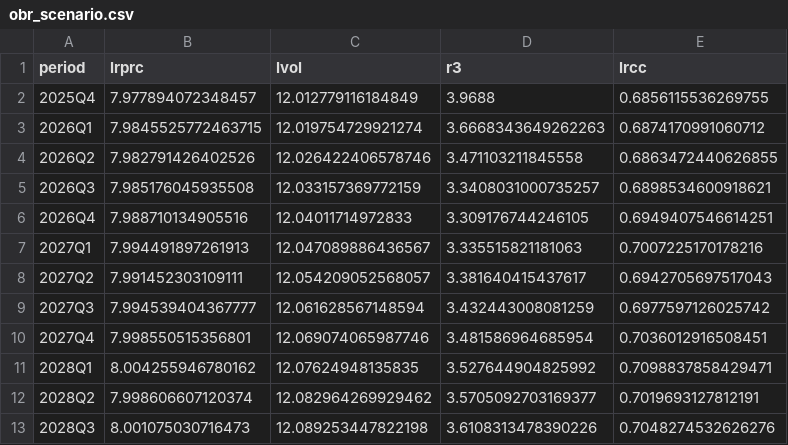
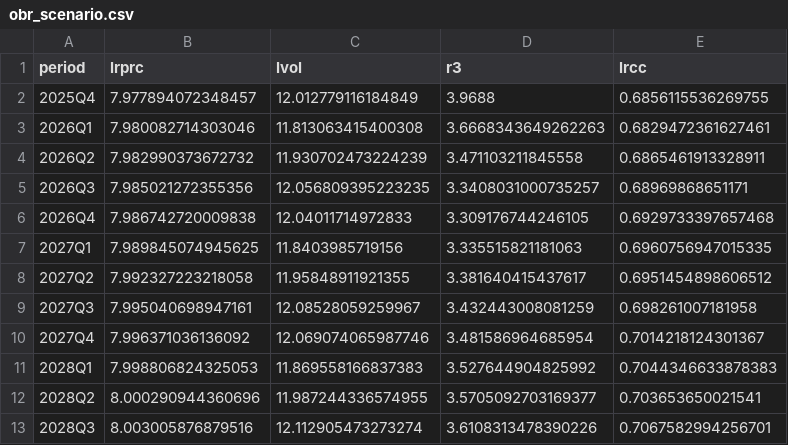
Before and after one commit to adrymmm/dissertation_housing_supply, a CSV file: data/python_master/OBR/obr_scenario.csv, drawn as a sheet; only a part is shown; the diff covers the shown part only.

```diff
--- a/data/python_master/OBR/obr_scenario.csv
+++ b/data/python_master/OBR/obr_scenario.csv
@@ -2,12 +2,12 @@ period,lrprc,lvol,r3,lrcc
 2025Q4,7.977894072348457,12.012779116184849,3.9688,0.6856115536269755
-2026Q1,7.9845525772463715,12.019754729921274,3.6668343649262263,0.6874170991060712
-2026Q2,7.982791426402526,12.026422406578746,3.471103211845558,0.6863472440626855
-2026Q3,7.985176045935508,12.033157369772159,3.3408031000735257,0.6898534600918621
-2026Q4,7.988710134905516,12.04011714972833,3.309176744246105,0.6949407546614251
-2027Q1,7.994491897261913,12.047089886436567,3.335515821181063,0.7007225170178216
-2027Q2,7.991452303109111,12.054209052568057,3.381640415437617,0.6942705697517043
-2027Q3,7.994539404367777,12.061628567148594,3.432443008081259,0.6977597126025742
-2027Q4,7.998550515356801,12.069074065987746,3.481586964685954,0.7036012916508451
-2028Q1,8.004255946780162,12.07624948135835,3.527644904825992,0.7098837858429471
-2028Q2,7.998606607120374,12.082964269929462,3.5705092703169377,0.7019693127812191
-2028Q3,8.001075030716473,12.089253447822198,3.6108313478390226,0.7048274532626276
+2026Q1,7.980082714303046,11.813063415400308,3.6668343649262263,0.6829472361627461
+2026Q2,7.982990373672732,11.930702473224239,3.471103211845558,0.6865461913328911
+2026Q3,7.985021272355356,12.056809395223235,3.3408031000735257,0.68969868651171
+2026Q4,7.986742720009838,12.04011714972833,3.309176744246105,0.6929733397657468
+2027Q1,7.989845074945625,11.8403985719156,3.335515821181063,0.6960756947015335
+2027Q2,7.992327223218058,11.95848911921355,3.381640415437617,0.6951454898606512
+2027Q3,7.995040698947161,12.08528059259967,3.432443008081259,0.698261007181958
+2027Q4,7.996371036136092,12.069074065987746,3.481586964685954,0.7014218124301367
+2028Q1,7.998806824325053,11.869558166837383,3.527644904825992,0.7044346633878383
+2028Q2,8.000290944360696,11.987244336574955,3.5705092703169377,0.703653650021541
+2028Q3,8.003005876879516,12.112905473273274,3.6108313478390226,0.7067582994256701
```
Also changed, not shown: 27 edited cells elsewhere in this file, 2 other files.
